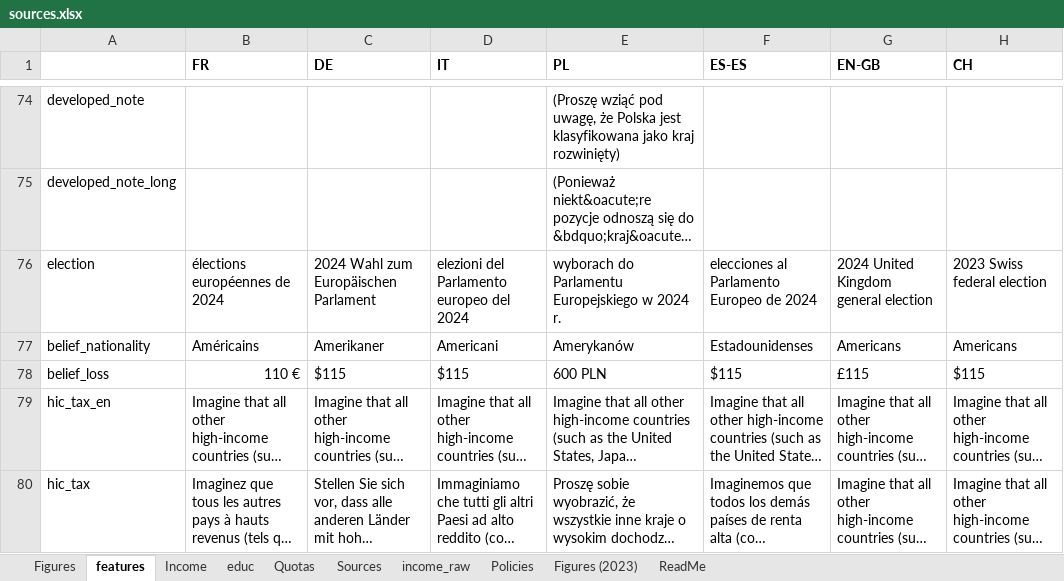
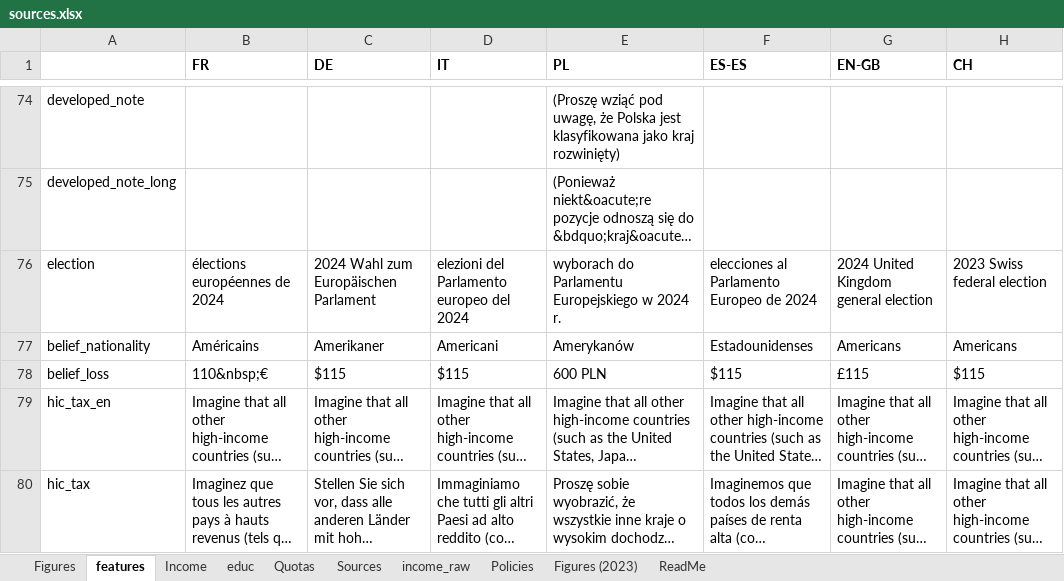
Before and after one commit to bixiou/robustness_global_redistr, an Excel workbook: questionnaire/sources.xlsx, sheet features, drawn as a sheet; only a part is shown, gaps mark what is left out; long unchanged cells end in …; values as stored, in another font and other column widths than the file's, no borders; the diff names each change by its address in the sheet, - before the commit and + after, or states it on an @@ line.

```diff
--- a/questionnaire/sources.xlsx (sheet features)
+++ b/questionnaire/sources.xlsx (sheet features)
-B78 (FR): 110 €
+B78 (FR): 110&nbsp;€
```
Also changed, not shown: sheet Figures, sheet Sources, 16 other files.
